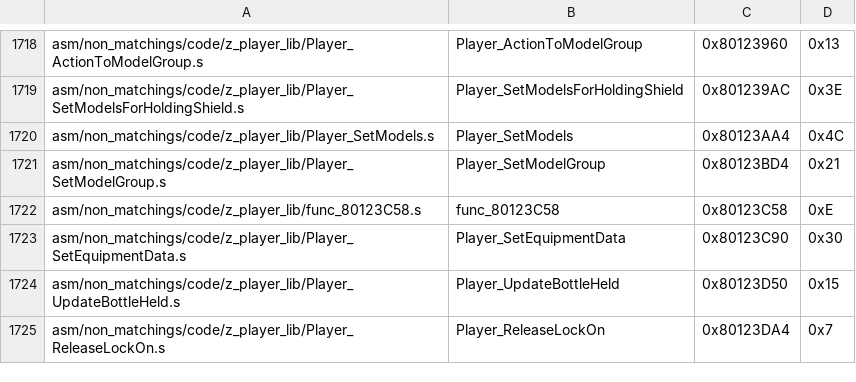
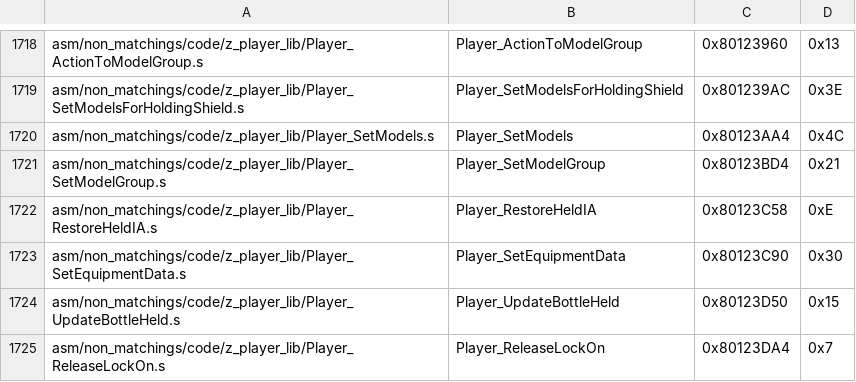
Before and after one commit to djevangelia/mm, a CSV file: tools/sizes/code_functions.csv, drawn as a sheet; only a part is shown, gaps mark what is left out.

```diff
--- a/tools/sizes/code_functions.csv
+++ b/tools/sizes/code_functions.csv
@@ -1721,3 +1721,3 @@ asm/non_matchings/code/z_player_lib/Player_SetModels.s,Player_SetModels,0x80123A
 asm/non_matchings/code/z_player_lib/Player_SetModelGroup.s,Player_SetModelGroup,0x80123BD4,0x21
-asm/non_matchings/code/z_player_lib/func_80123C58.s,func_80123C58,0x80123C58,0xE
+asm/non_matchings/code/z_player_lib/Player_RestoreHeldIA.s,Player_RestoreHeldIA,0x80123C58,0xE
 asm/non_matchings/code/z_player_lib/Player_SetEquipmentData.s,Player_SetEquipmentData,0x80123C90,0x30
```
Also changed, not shown: 8 other files.
